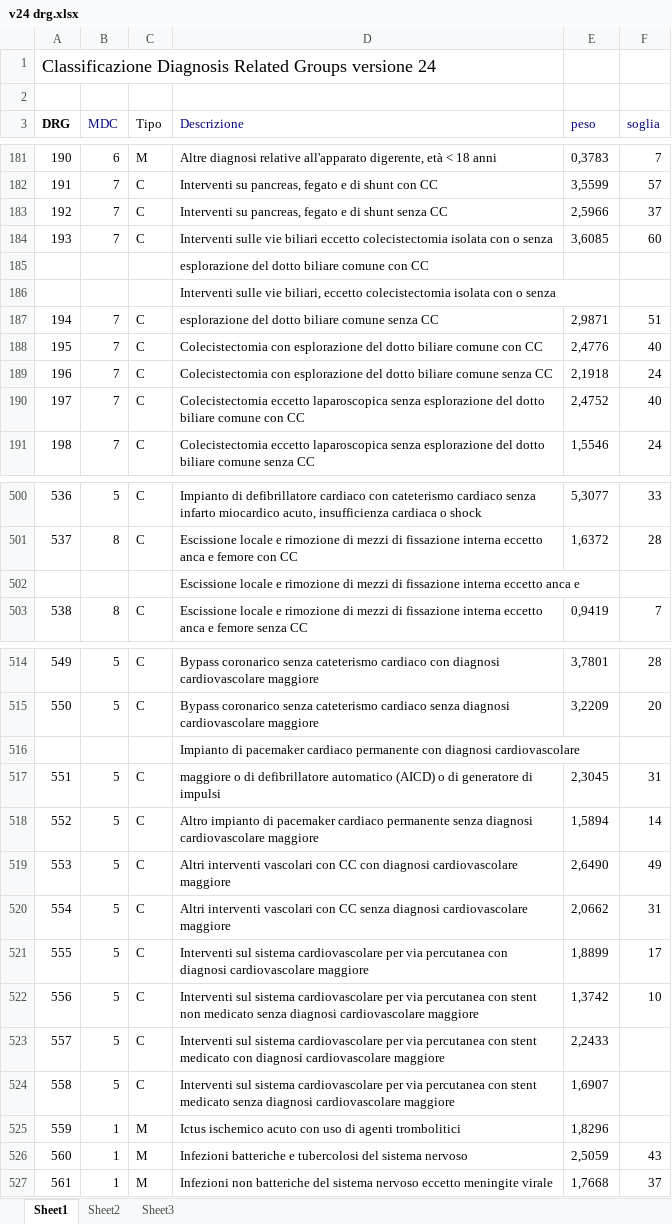
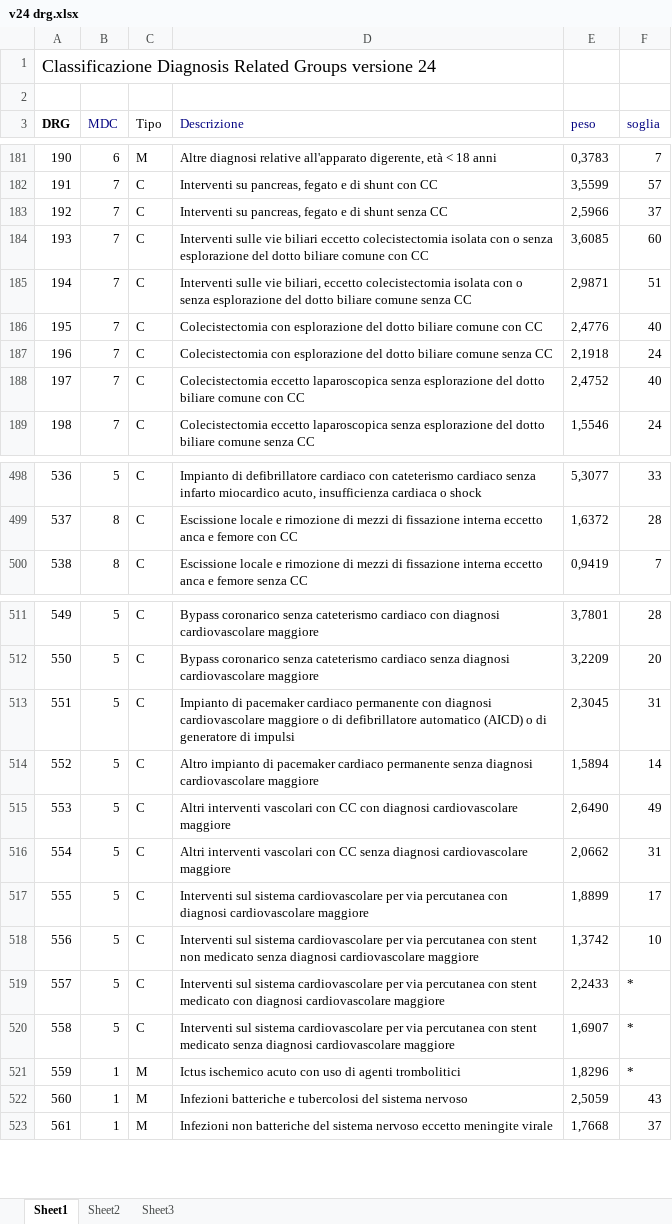
Before and after one commit to steorlando/ica_cost2, an Excel workbook: drg_mapping/v24 drg.xlsx, sheet Sheet1, drawn as a sheet; only a part is shown, gaps mark what is left out; values as stored, in another font and other column widths than the file's, no borders; removed rows and columns are numbered as before the commit, all else as after; the diff names each change by its address in the sheet, - before the commit and + after, or states it on an @@ line.

```diff
--- a/drg_mapping/v24 drg.xlsx (sheet Sheet1)
+++ b/drg_mapping/v24 drg.xlsx (sheet Sheet1)
-D184 (Descrizione): …o senza
+D184 (Descrizione): …o senza esplorazione del dotto biliare comune con CC
-row 185:  |  |  | esplorazione del dotto biliare comune con CC
-row 186:  |  |  | Interventi sulle vie biliari, eccetto colecistectomia isolata con o senza
-D185 (Descrizione): esplorazione del…
+D185 (Descrizione): Interventi sulle vie biliari, eccetto colecistectomia isolata con o senza esplorazione del…
-row 502:  |  |  | Escissione locale e rimozione di mezzi di fissazione interna eccetto anca e
-row 516:  |  |  | Impianto di pacemaker cardiaco permanente con diagnosi cardiovascolare
-D513 (Descrizione): maggiore o…
+D513 (Descrizione): Impianto di pacemaker cardiaco permanente con diagnosi cardiovascolare maggiore o…
-F519:F521 (soglia): (empty)
+F519:F521 (soglia): *
```
Also changed, not shown: 3 other files.
